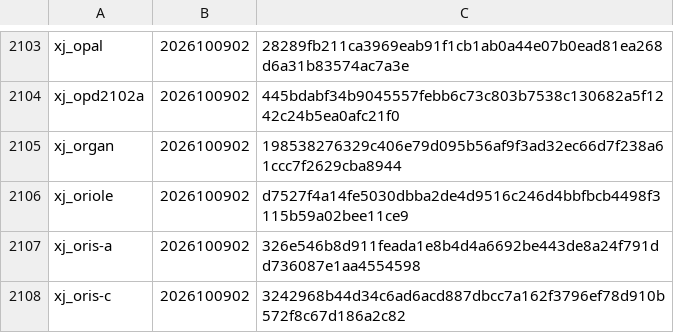
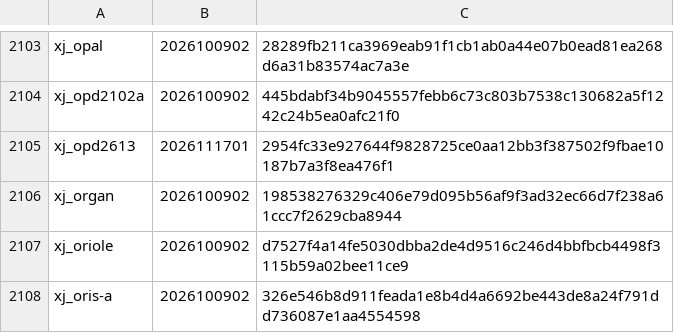
Before and after one commit to L0NE-6/Magisk-DeviceSpoofer, a TSV file: update/versions.tsv, drawn as a sheet; only a part is shown, gaps mark what is left out; the shorter side is filled out with more unchanged rows; the diff names each change by its address in the sheet, - before the commit and + after, or states it on an @@ line.

```diff
--- a/update/versions.tsv
+++ b/update/versions.tsv
+row 2105: xj_opd2613 | 2026111701 | 2954fc33e927644f9828725ce0aa12bb3f387502f9fbae10187b7a3f8ea476f1
```
Also changed, not shown: 4 other files.
